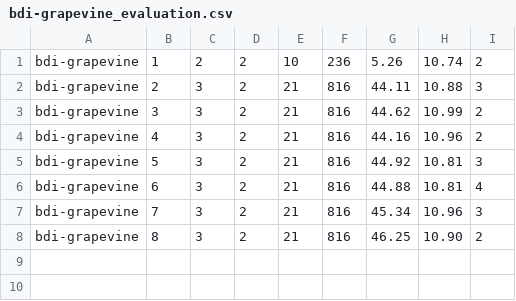
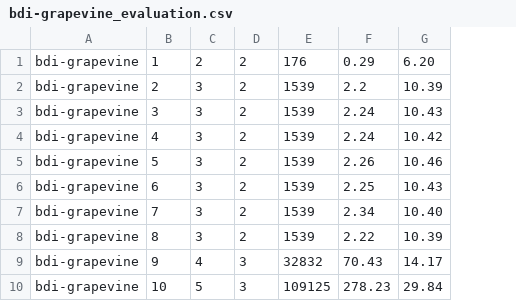
Before and after one commit to QuMuLab/rpmap, a CSV file: evaluation_data/bdi-grapevine_evaluation.csv, drawn as a sheet; removed rows and columns are numbered as before the commit, all else as after; the diff names each change by its address in the sheet, - before the commit and + after, or states it on an @@ line.

Commit message:
bdi grapevine results

```diff
--- a/evaluation_data/bdi-grapevine_evaluation.csv
+++ b/evaluation_data/bdi-grapevine_evaluation.csv
-column E, rows 1-8: 10 | 21 | 21 | 21 | 21 | 21 | 21 | 21
-column F, rows 1-8: 236 | 816 | 816 | 816 | 816 | 816 | 816 | 816
-column G, rows 1-8: 5.26 | 44.11 | 44.62 | 44.16 | 44.92 | 44.88 | 45.34 | 46.25
-column H, rows 1-8: 10.74 | 10.88 | 10.99 | 10.96 | 10.81 | 10.81 | 10.96 | 10.90
-column I, rows 1-8: 2 | 3 | 2 | 2 | 3 | 4 | 3 | 2
+column E, rows 1-8: 176 | 1539 | 1539 | 1539 | 1539 | 1539 | 1539 | 1539
+column F, rows 1-8: 0.29 | 2.2 | 2.24 | 2.24 | 2.26 | 2.25 | 2.34 | 2.22
+column G, rows 1-8: 6.20 | 10.39 | 10.43 | 10.42 | 10.46 | 10.43 | 10.40 | 10.39
+row 9: bdi-grapevine | 9 | 4 | 3 | 32832 | 70.43 | 14.17
+row 10: bdi-grapevine | 10 | 5 | 3 | 109125 | 278.23 | 29.84
```
Also changed, not shown: 20 other files.
